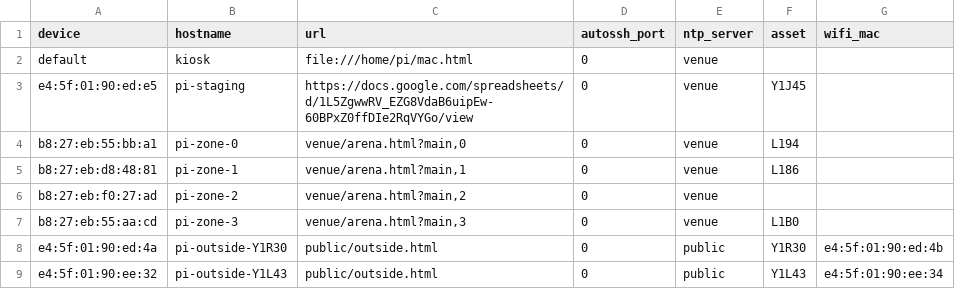
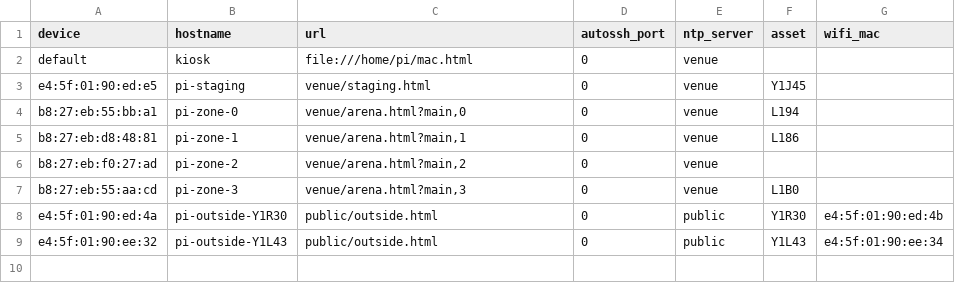
Before and after one commit to WillB97/sb-kiosk, a CSV file: master_config.csv, drawn as a sheet.

Commit message:
And revert

```diff
--- a/master_config.csv
+++ b/master_config.csv
@@ -2,3 +2,3 @@ device,hostname,url,autossh_port,ntp_server,asset,wifi_mac
 default,kiosk,"file:///home/pi/mac.html",0,venue,,
-e4:5f:01:90:ed:e5,pi-staging,"https://docs.google.com/spreadsheets/d/1L5ZgwwRV_EZG8VdaB6uipEw-60BPxZ0ffDIe2RqVYGo/view",0,venue,Y1J45,
+e4:5f:01:90:ed:e5,pi-staging,"venue/staging.html",0,venue,Y1J45,
 b8:27:eb:55:bb:a1,pi-zone-0,"venue/arena.html?main,0",0,venue,L194,
```
